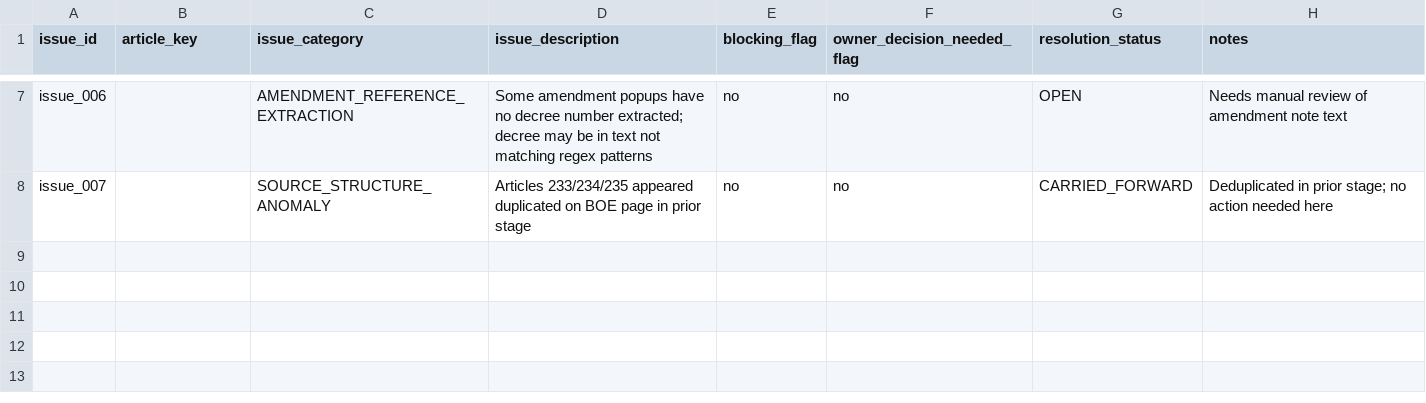
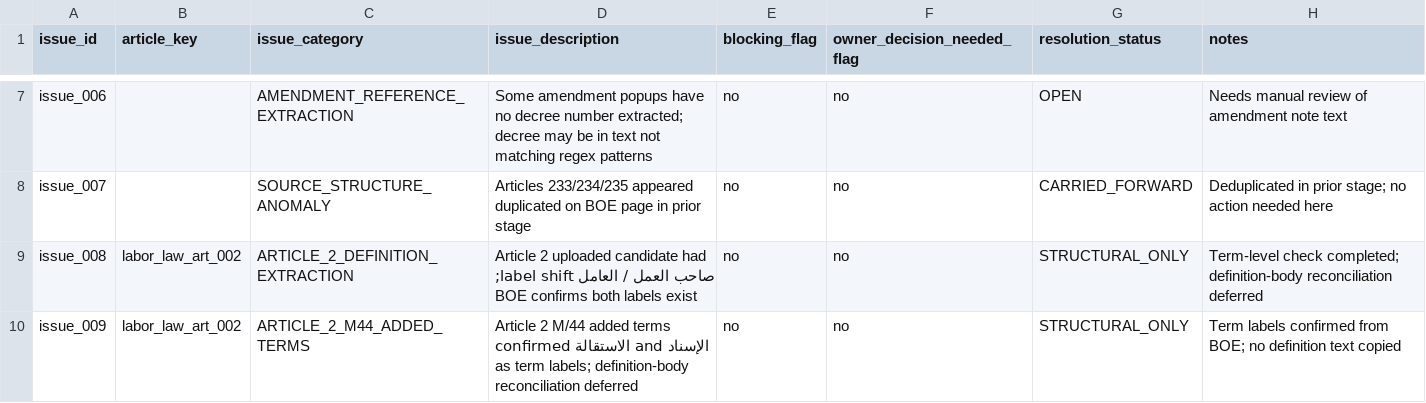
Before and after one commit to Abdullah-m7/saudi-legal-corpus-ai, a CSV file: worksheets/labor_law/reconciliation_scaffold/unresolved_issues_log.csv, drawn as a sheet; only a part is shown, gaps mark what is left out; the diff names each change by its address in the sheet, - before the commit and + after, or states it on an @@ line.

Commit message:
Populate Labor Law Article 2 and extraction issues

```diff
--- a/worksheets/labor_law/reconciliation_scaffold/unresolved_issues_log.csv
+++ b/worksheets/labor_law/reconciliation_scaffold/unresolved_issues_log.csv
+row 9: issue_008 | labor_law_art_002 | ARTICLE_2_DEFINITION_EXTRACTION | Article 2 uploaded candidate had صاحب العمل / العامل label shift; BOE confirms both labels exist | no | no | STRUCTURAL_ONLY | Term-level check completed; definition-body reconciliation deferred
+row 10: issue_009 | labor_law_art_002 | ARTICLE_2_M44_ADDED_TERMS | Article 2 M/44 added terms الإسناد and الاستقالة confirmed as term labels; definition-body reconciliation deferred | no | no | STRUCTURAL_ONLY | Term labels confirmed from BOE; no definition text copied
```
Also changed, not shown: worksheets/labor_law/reconciliation_scaffold/article_inventory.csv, worksheets/labor_law/reconciliation_scaffold/readiness_summary.csv, 3 other files.
